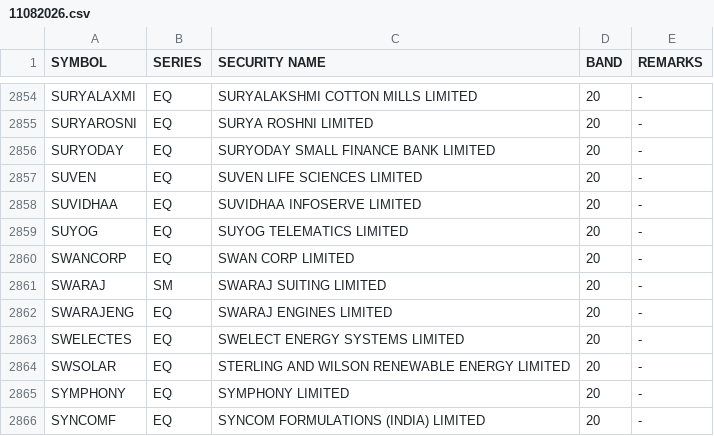
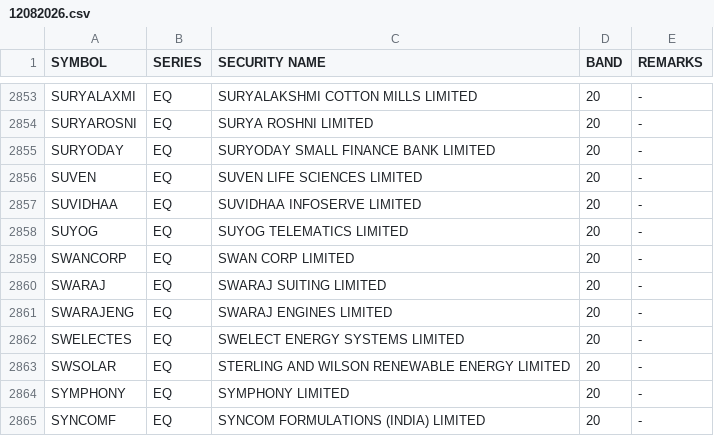
Before and after one commit to Anny26022/price_band, a CSV file: 12082026.csv (was 11082026.csv), drawn as a sheet; only a part is shown, gaps mark what is left out; the diff covers the shown part only.

```diff
--- a/11082026.csv
+++ b/12082026.csv
@@ -2860,3 +2859,3 @@ SUYOG,EQ,SUYOG TELEMATICS LIMITED,20,-
 SWANCORP,EQ,SWAN CORP LIMITED,20,-
-SWARAJ,SM,SWARAJ SUITING LIMITED,20,-
+SWARAJ,EQ,SWARAJ SUITING LIMITED,20,-
 SWARAJENG,EQ,SWARAJ ENGINES LIMITED,20,-
```
Also changed, not shown: 5 added rows and 5 removed rows elsewhere in this file.
